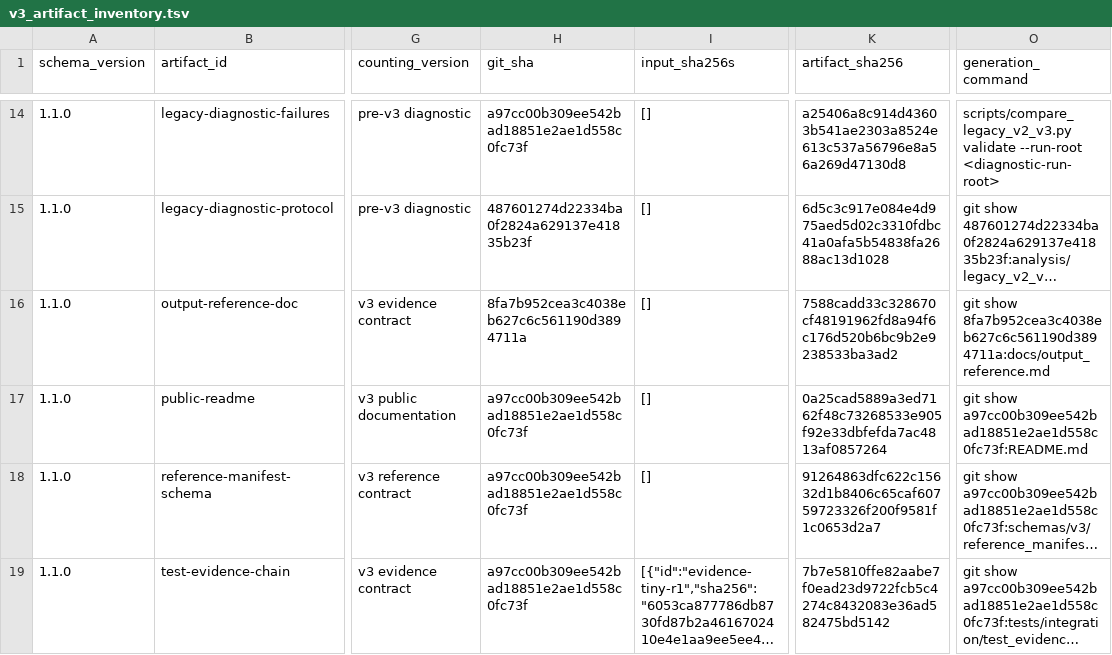
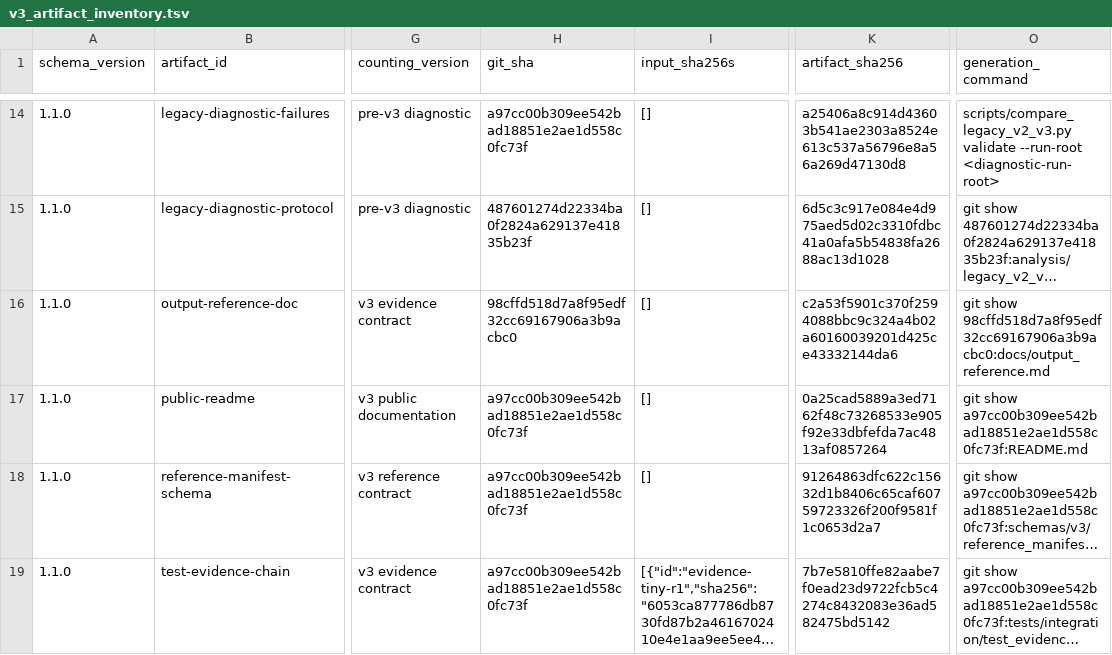
Before and after one commit to mdmanurung/ViralScan, a TSV file: analysis/v3_artifact_inventory.tsv, drawn as a sheet; only a part is shown, gaps mark what is left out; long unchanged cells end in …; the diff names each change by its address in the sheet, - before the commit and + after, or states it on an @@ line.

```diff
--- a/analysis/v3_artifact_inventory.tsv
+++ b/analysis/v3_artifact_inventory.tsv
-H16 (git_sha): 8fa7b952cea3c4038eb627c6c561190d3894711a
+H16 (git_sha): 98cffd518d7a8f95edf32cc69167906a3b9acbc0
-K16 (artifact_sha256): 7588cadd33c328670cf48191962fd8a94f6c176d520b6bc9b2e9238533ba3ad2
+K16 (artifact_sha256): c2a53f5901c370f2594088bbc9c324a4b02a60160039201d425ce43332144da6
-O16 (generation_command): git show 8fa7b952cea3c4038eb627c6c561190d3894711a:docs/output_reference.md
+O16 (generation_command): git show 98cffd518d7a8f95edf32cc69167906a3b9acbc0:docs/output_reference.md
```
